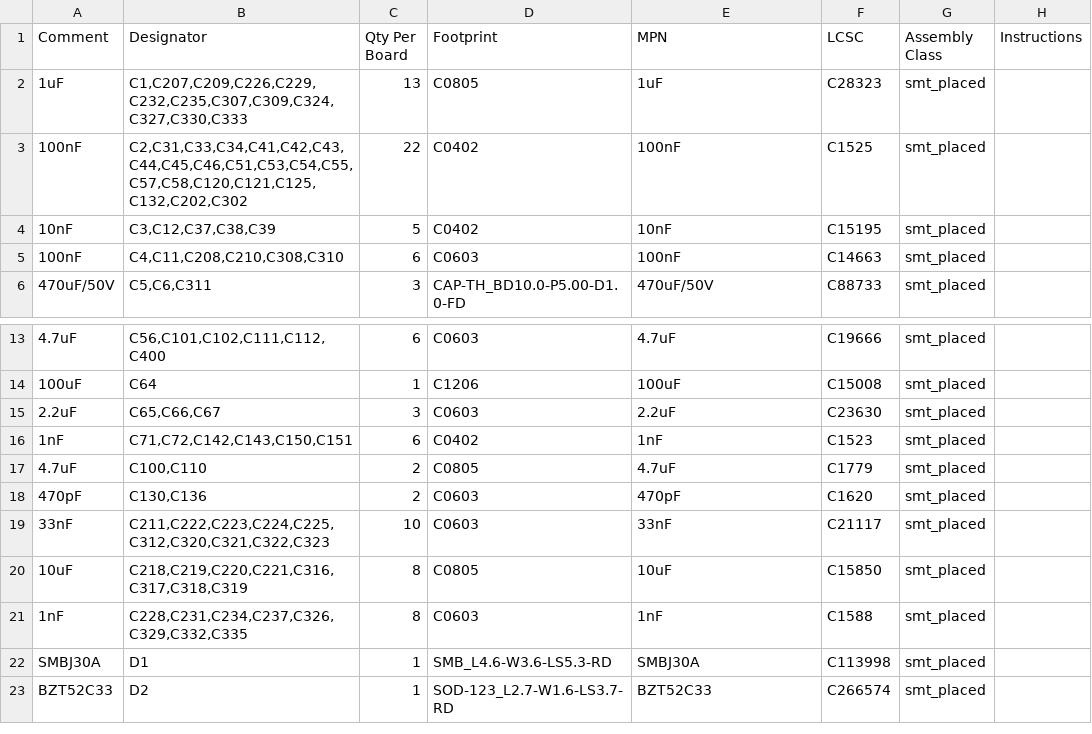
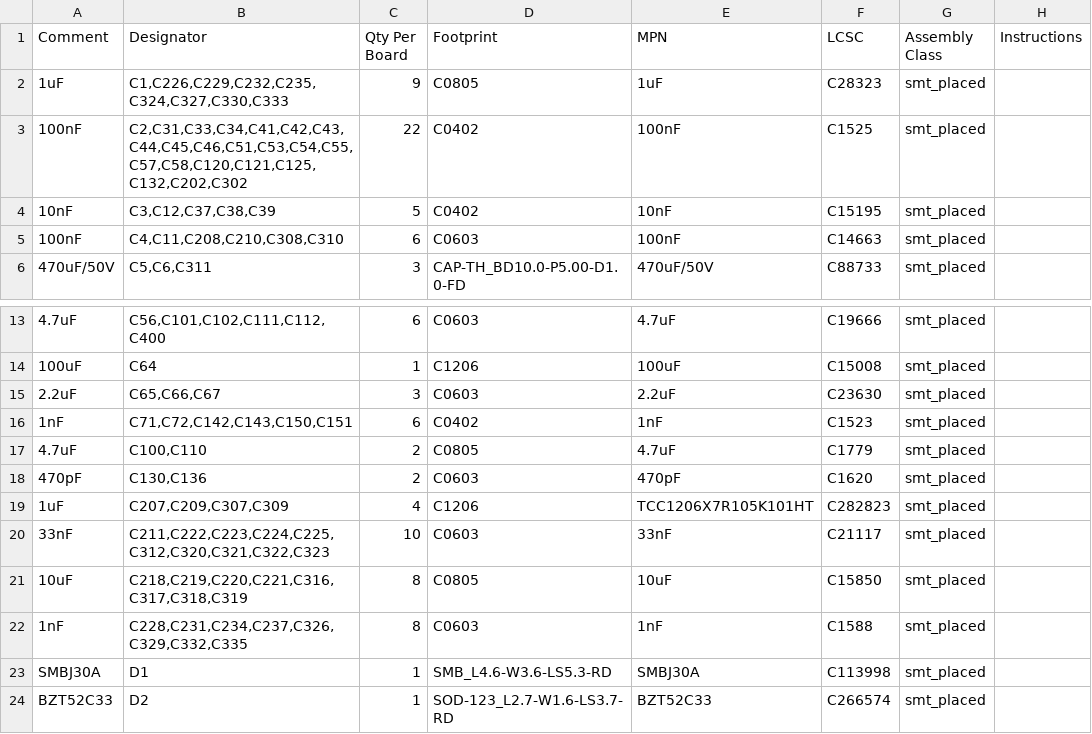
Before and after one commit to Hive-RSI-Lab/hifi-receiver, a CSV file: boards/core/fab/BOM-full.csv, drawn as a sheet; only a part is shown, gaps mark what is left out.

```diff
--- a/boards/core/fab/BOM-full.csv
+++ b/boards/core/fab/BOM-full.csv
@@ -1,3 +1,3 @@
 Comment,Designator,Qty Per Board,Footprint,MPN,LCSC,Assembly Class,Instructions
-1uF,"C1,C207,C209,C226,C229,C232,C235,C307,C309,C324,C327,C330,C333",13,C0805,1uF,C28323,smt_placed,
+1uF,"C1,C226,C229,C232,C235,C324,C327,C330,C333",9,C0805,1uF,C28323,smt_placed,
 100nF,"C2,C31,C33,C34,C41,C42,C43,C44,C45,C46,C51,C53,C54,C55,C57,C58,C120,C121,C125,C132,C202,C302",22,C0402,100nF,C1525,smt_placed,
@@ -18,2 +18,3 @@ Comment,Designator,Qty Per Board,Footprint,MPN,LCSC,Assembly Class,Instructions
 470pF,"C130,C136",2,C0603,470pF,C1620,smt_placed,
+1uF,"C207,C209,C307,C309",4,C1206,TCC1206X7R105K101HT,C282823,smt_placed,
 33nF,"C211,C222,C223,C224,C225,C312,C320,C321,C322,C323",10,C0603,33nF,C21117,smt_placed,
```
Also changed, not shown: boards/core/fab/core_BOM_digikey.csv, boards/core/fab/core_BOM_mouser.csv, 49 other files.
